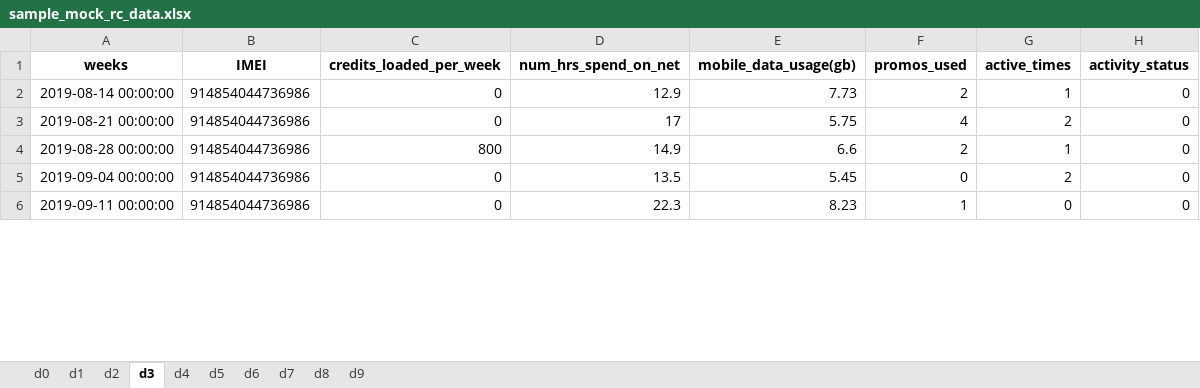
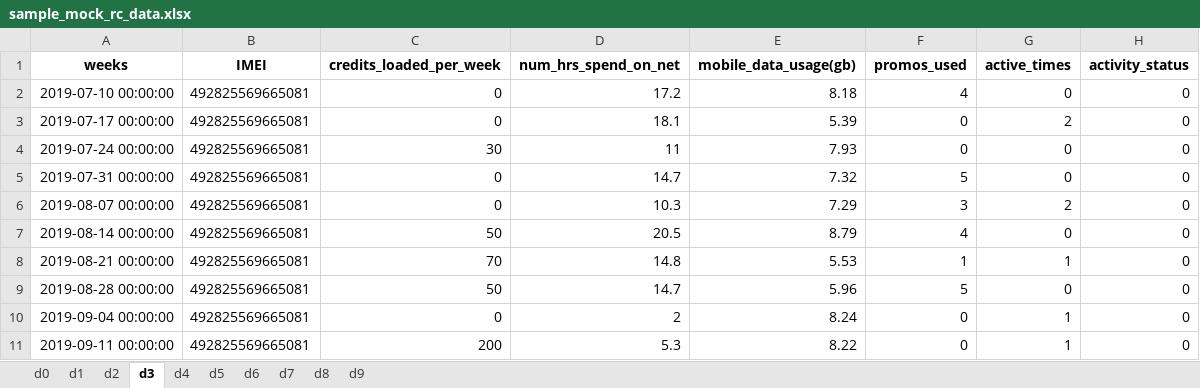
Before and after one commit to rjPajaro/Pattern-Recognition-Projects, an Excel workbook: churn-data-analysis/data/mock/sample_mock_rc_data.xlsx, sheet d3, drawn as a sheet; only a part is shown; values as stored, in another font and other column widths than the file's, no borders; addresses are those after the commit; the diff covers the shown part only; the diff names each change by its address in the sheet, - before the commit and + after, or states it on an @@ line.

Commit message:
rc-data-v0.1

```diff
--- a/churn-data-analysis/data/mock/sample_mock_rc_data.xlsx (sheet d3)
+++ b/churn-data-analysis/data/mock/sample_mock_rc_data.xlsx (sheet d3)
+row 2: 2019-07-10 00:00:00 | 492825569665081 | 0 | 17.2 | 8.18 | 4 | 0 | 0
+row 3: 2019-07-17 00:00:00 | 492825569665081 | 0 | 18.1 | 5.39 | 0 | 2 | 0
+row 4: 2019-07-24 00:00:00 | 492825569665081 | 30 | 11 | 7.93 | 0 | 0 | 0
+row 5: 2019-07-31 00:00:00 | 492825569665081 | 0 | 14.7 | 7.32 | 5 | 0 | 0
+row 6: 2019-08-07 00:00:00 | 492825569665081 | 0 | 10.3 | 7.29 | 3 | 2 | 0
-B7:B11 (IMEI): 914854044736986
+B7:B11 (IMEI): 492825569665081
-C7 (credits_loaded_per_week): 0
+C7 (credits_loaded_per_week): 50
-D7 (num_hrs_spend_on_net): 12.9
+D7 (num_hrs_spend_on_net): 20.5
-E7 (mobile_data_usage(gb)): 7.73
+E7 (mobile_data_usage(gb)): 8.79
-F7 (promos_used): 2
+F7 (promos_used): 4
-G7 (active_times): 1
+G7 (active_times): 0
-C8 (credits_loaded_per_week): 0
+C8 (credits_loaded_per_week): 70
-D8 (num_hrs_spend_on_net): 17
+D8 (num_hrs_spend_on_net): 14.8
-E8 (mobile_data_usage(gb)): 5.75
+E8 (mobile_data_usage(gb)): 5.53
-F8 (promos_used): 4
+F8 (promos_used): 1
-G8 (active_times): 2
+G8 (active_times): 1
-C9 (credits_loaded_per_week): 800
+C9 (credits_loaded_per_week): 50
-D9 (num_hrs_spend_on_net): 14.9
+D9 (num_hrs_spend_on_net): 14.7
-E9 (mobile_data_usage(gb)): 6.6
+E9 (mobile_data_usage(gb)): 5.96
-F9 (promos_used): 2
+F9 (promos_used): 5
-G9 (active_times): 1
+G9 (active_times): 0
-D10 (num_hrs_spend_on_net): 13.5
+D10 (num_hrs_spend_on_net): 2
-E10 (mobile_data_usage(gb)): 5.45
+E10 (mobile_data_usage(gb)): 8.24
-G10 (active_times): 2
+G10 (active_times): 1
-C11 (credits_loaded_per_week): 0
+C11 (credits_loaded_per_week): 200
-D11 (num_hrs_spend_on_net): 22.3
+D11 (num_hrs_spend_on_net): 5.3
-E11 (mobile_data_usage(gb)): 8.23
+E11 (mobile_data_usage(gb)): 8.22
-F11 (promos_used): 1
+F11 (promos_used): 0
-G11 (active_times): 0
+G11 (active_times): 1
```
Also changed, not shown: 3 removed rows and 82 edited cells elsewhere in this sheet, sheet d4, sheet d1, sheet d2, sheet d9, sheet d0, sheet d7, 3 more sheets, 3 other files.
